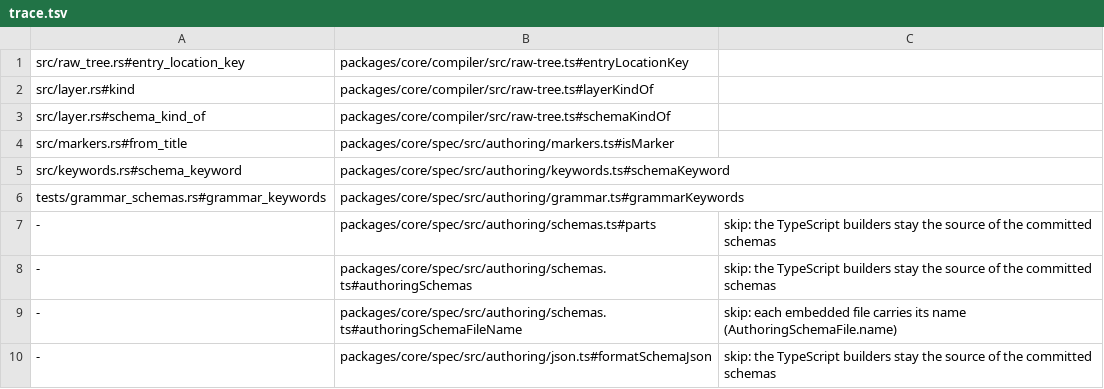
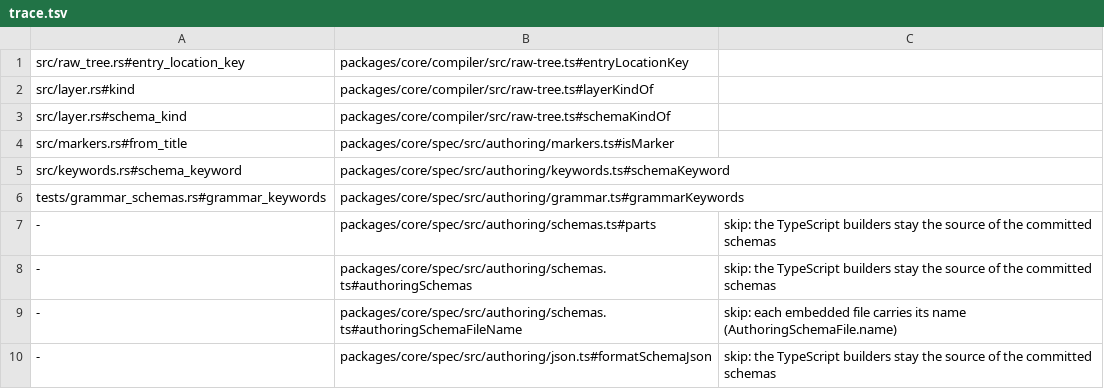
Before and after one commit to jubasse/seampact, a TSV file: crates/authoring/trace.tsv, drawn as a sheet; only a part is shown.

```diff
--- a/crates/authoring/trace.tsv
+++ b/crates/authoring/trace.tsv
@@ -2,3 +2,3 @@ src/raw_tree.rs#entry_location_key	packages/core/compiler/src/raw-tree.ts#entryL
 src/layer.rs#kind	packages/core/compiler/src/raw-tree.ts#layerKindOf
-src/layer.rs#schema_kind_of	packages/core/compiler/src/raw-tree.ts#schemaKindOf
+src/layer.rs#schema_kind	packages/core/compiler/src/raw-tree.ts#schemaKindOf
 src/markers.rs#from_title	packages/core/spec/src/authoring/markers.ts#isMarker
```
Also changed, not shown: 2 other files.
